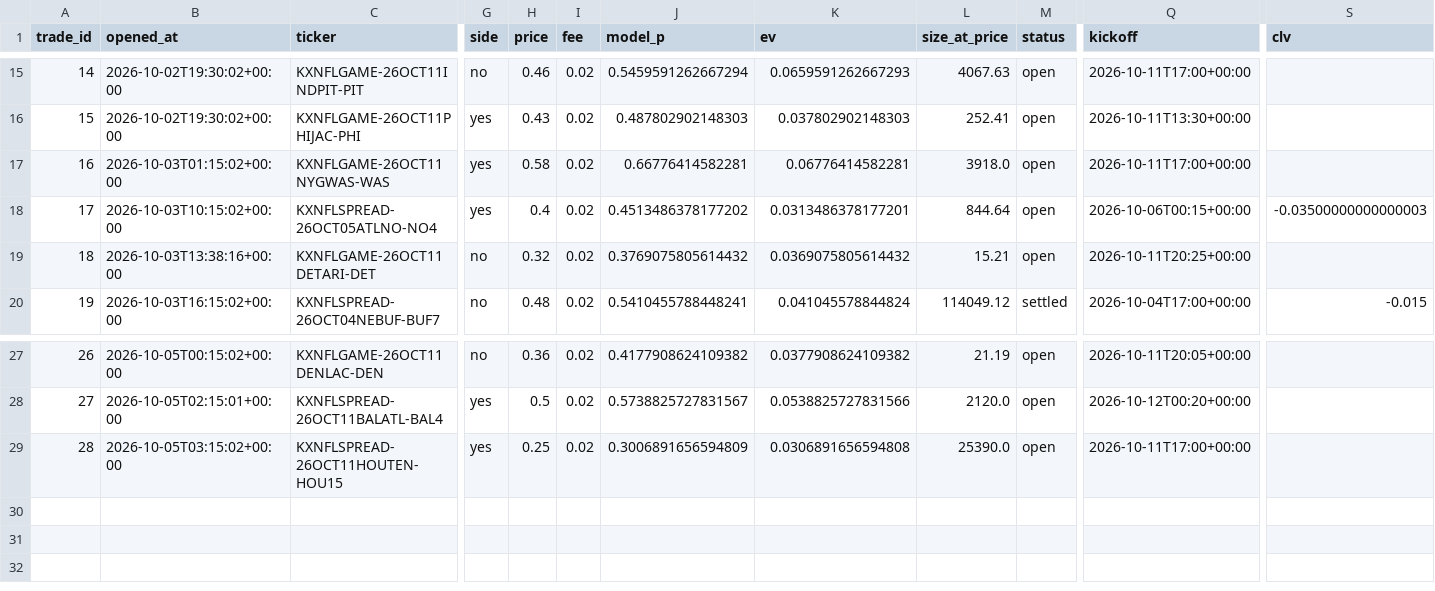
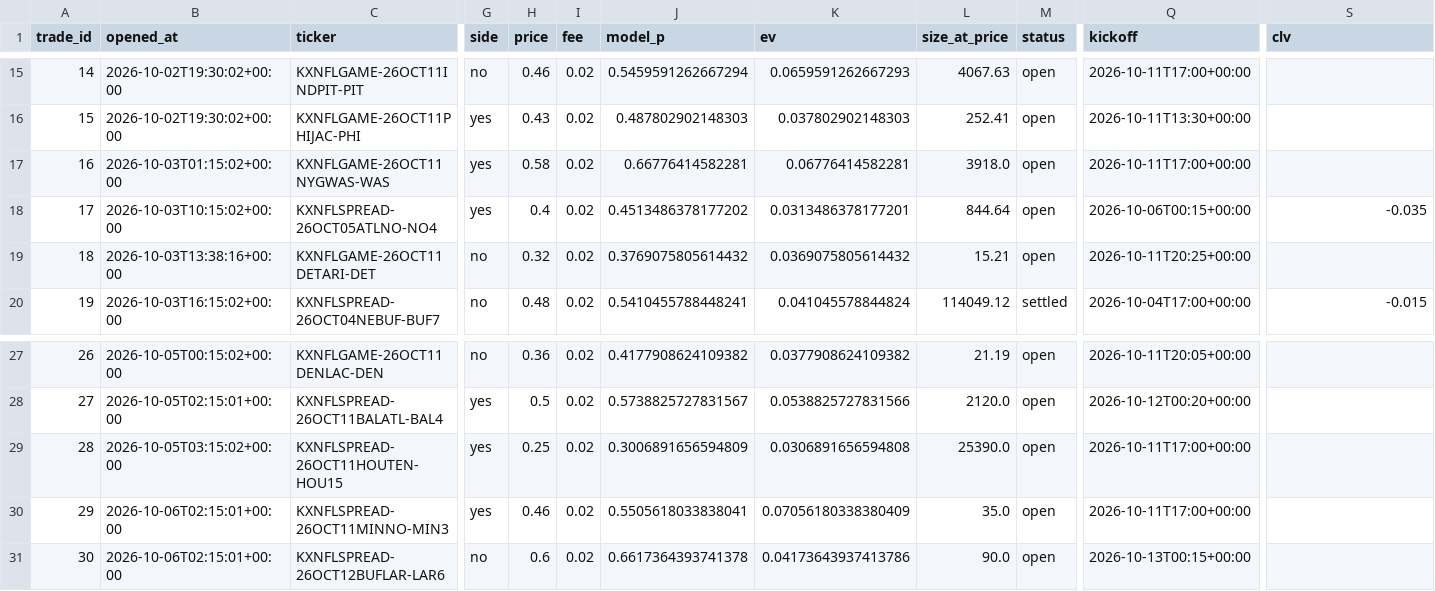
Before and after one commit to mastayb/nfl-power-rankings, a CSV file: data/paper/game_trades.csv, drawn as a sheet; only a part is shown, gaps mark what is left out; rows hold the shown columns only; the diff names each change by its address in the sheet, - before the commit and + after, or states it on an @@ line.

```diff
--- a/data/paper/game_trades.csv
+++ b/data/paper/game_trades.csv
-S18 (clv): -0.03500000000000003
+S18 (clv): -0.035
+row 30: 29 | 2026-10-06T02:15:01+00:00 | KXNFLSPREAD-26OCT11MINNO-MIN3 | yes | 0.46 | 0.02 | 0.5505618033838041 | 0.07056180338380409 | 35.0 | open | 2026-10-11T17:00+00:00
+row 31: 30 | 2026-10-06T02:15:01+00:00 | KXNFLSPREAD-26OCT12BUFLAR-LAR6 | no | 0.6 | 0.02 | 0.6617364393741378 | 0.04173643937413786 | 90.0 | open | 2026-10-13T00:15+00:00
```
Also changed, not shown: data/paper/game_marks.csv.
